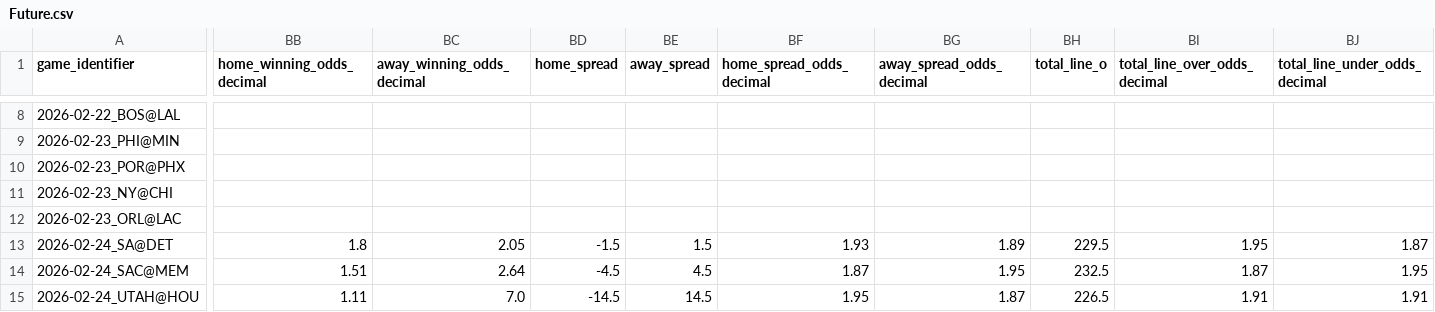
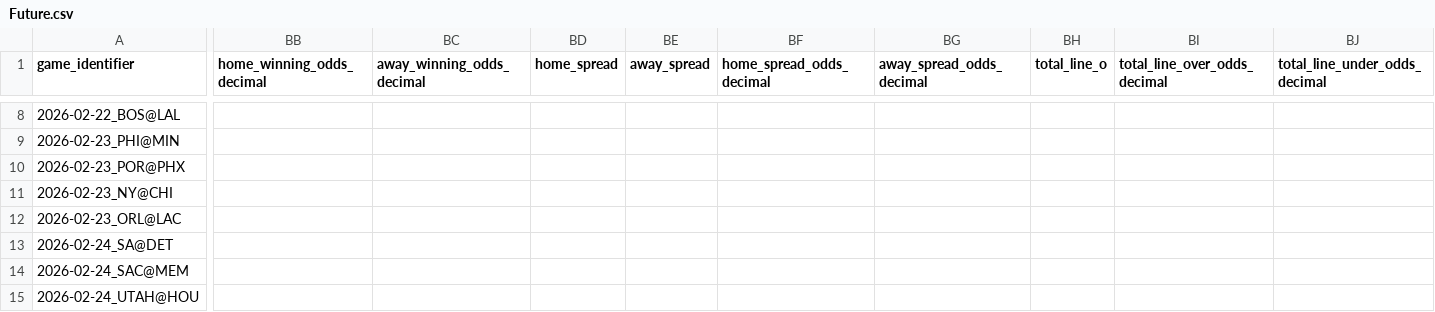
Before and after one commit to iampreetdave-work/basketball-NBA, a CSV file: Future.csv, drawn as a sheet; only a part is shown, gaps mark what is left out; the diff covers the shown part only; the diff names each change by its address in the sheet, - before the commit and + after, or states it on an @@ line.

```diff
--- a/Future.csv
+++ b/Future.csv
-BB13 (home_winning_odds_decimal): 1.8
+BB13 (home_winning_odds_decimal): (empty)
-BC13 (away_winning_odds_decimal): 2.05
+BC13 (away_winning_odds_decimal): (empty)
-BD13 (home_spread): -1.5
+BD13 (home_spread): (empty)
-BE13 (away_spread): 1.5
+BE13 (away_spread): (empty)
-BF13 (home_spread_odds_decimal): 1.93
+BF13 (home_spread_odds_decimal): (empty)
-BG13 (away_spread_odds_decimal): 1.89
+BG13 (away_spread_odds_decimal): (empty)
-BH13 (total_line_o): 229.5
+BH13 (total_line_o): (empty)
-BI13 (total_line_over_odds_decimal): 1.95
+BI13 (total_line_over_odds_decimal): (empty)
-BJ13 (total_line_under_odds_decimal): 1.87
+BJ13 (total_line_under_odds_decimal): (empty)
-BB14 (home_winning_odds_decimal): 1.51
+BB14 (home_winning_odds_decimal): (empty)
-BC14 (away_winning_odds_decimal): 2.64
+BC14 (away_winning_odds_decimal): (empty)
-BD14 (home_spread): -4.5
+BD14 (home_spread): (empty)
-BE14 (away_spread): 4.5
+BE14 (away_spread): (empty)
-BF14 (home_spread_odds_decimal): 1.87
+BF14 (home_spread_odds_decimal): (empty)
-BG14 (away_spread_odds_decimal): 1.95
+BG14 (away_spread_odds_decimal): (empty)
-BH14 (total_line_o): 232.5
+BH14 (total_line_o): (empty)
-BI14 (total_line_over_odds_decimal): 1.87
+BI14 (total_line_over_odds_decimal): (empty)
-BJ14 (total_line_under_odds_decimal): 1.95
+BJ14 (total_line_under_odds_decimal): (empty)
-BB15 (home_winning_odds_decimal): 1.11
+BB15 (home_winning_odds_decimal): (empty)
-BC15 (away_winning_odds_decimal): 7.0
+BC15 (away_winning_odds_decimal): (empty)
-BD15 (home_spread): -14.5
+BD15 (home_spread): (empty)
-BE15 (away_spread): 14.5
+BE15 (away_spread): (empty)
-BF15 (home_spread_odds_decimal): 1.95
+BF15 (home_spread_odds_decimal): (empty)
-BG15 (away_spread_odds_decimal): 1.87
+BG15 (away_spread_odds_decimal): (empty)
-BH15 (total_line_o): 226.5
+BH15 (total_line_o): (empty)
-BI15 (total_line_over_odds_decimal): 1.91
+BI15 (total_line_over_odds_decimal): (empty)
-BJ15 (total_line_under_odds_decimal): 1.91
+BJ15 (total_line_under_odds_decimal): (empty)
```
Also changed, not shown: 84 edited cells elsewhere in this file, NBA_PREDICTIONS_ML.csv, upcoming_nba_draftkings_odds.csv.
